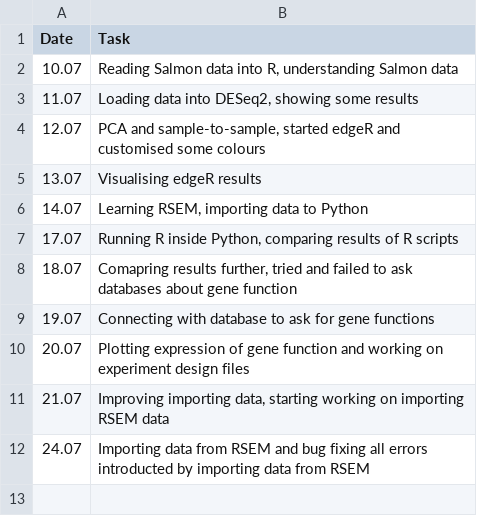
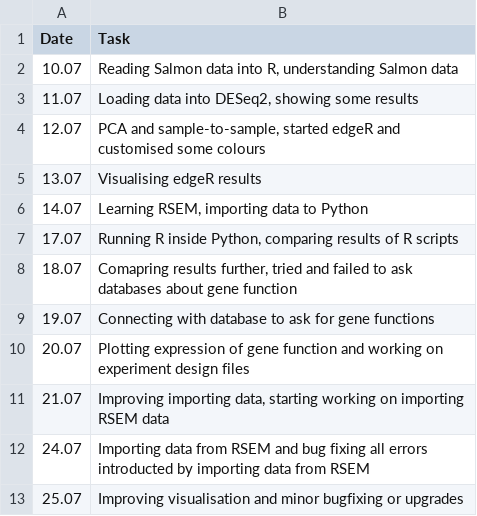
Before and after one commit to PunkOkami/Diff-exp-combine-harvester, a TSV file: worktable.tsv, drawn as a sheet.

Commit message:
Updated worktable

```diff
--- a/worktable.tsv
+++ b/worktable.tsv
@@ -12 +12,2 @@ Date	Task
 24.07	Importing data from RSEM and bug fixing all errors introducted by importing data from RSEM
+25.07	Improving visualisation and minor bugfixing or upgrades
```
